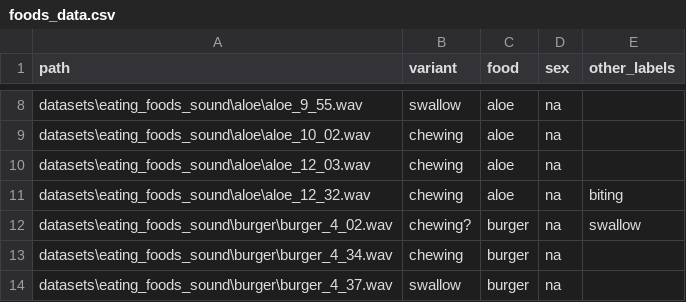
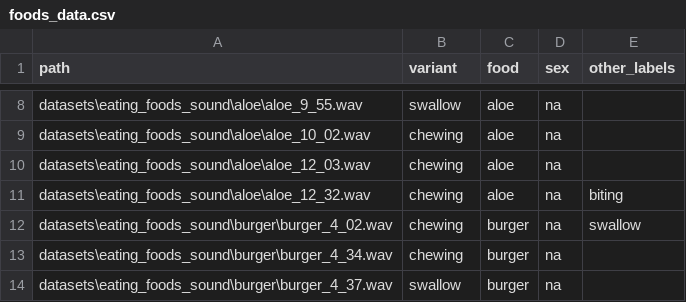
Before and after one commit to korliu/UB-NSSD, a CSV file: datasets/foods_data.csv, drawn as a sheet; only a part is shown, gaps mark what is left out.

Commit message:
typo

```diff
--- a/datasets/foods_data.csv
+++ b/datasets/foods_data.csv
@@ -11,3 +11,3 @@ datasets\eating_foods_sound\aloe\aloe_12_03.wav,chewing,aloe,na,
 datasets\eating_foods_sound\aloe\aloe_12_32.wav,chewing,aloe,na,"biting"
-datasets\eating_foods_sound\burger\burger_4_02.wav,chewing?,burger,na,"swallow"
+datasets\eating_foods_sound\burger\burger_4_02.wav,chewing,burger,na,"swallow"
 datasets\eating_foods_sound\burger\burger_4_34.wav,chewing,burger,na,
```
